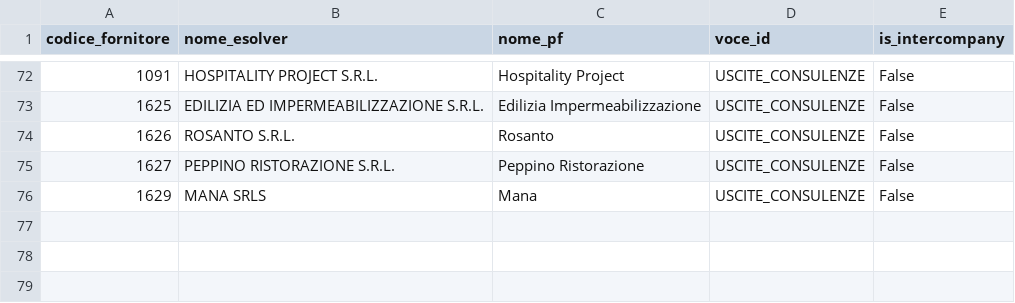
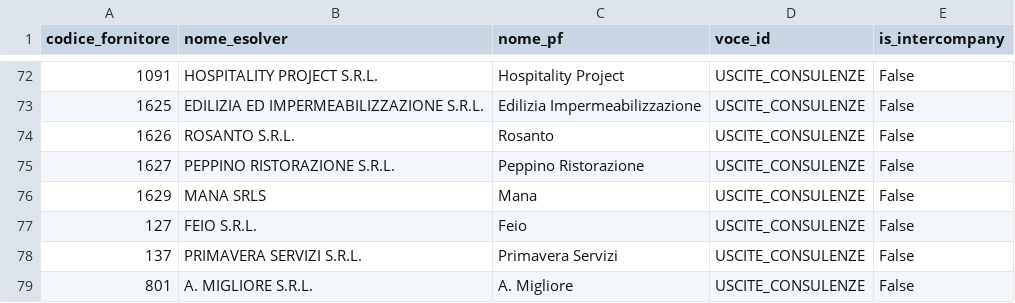
Before and after one commit to ste-hue/hotelops, a CSV file: core/bq/dimensioni/d_fornitori.csv, drawn as a sheet; only a part is shown, gaps mark what is left out; the diff names each change by its address in the sheet, - before the commit and + after, or states it on an @@ line.

```diff
--- a/core/bq/dimensioni/d_fornitori.csv
+++ b/core/bq/dimensioni/d_fornitori.csv
+row 77: 127 | FEIO S.R.L. | Feio | USCITE_CONSULENZE | False
+row 78: 137 | PRIMAVERA SERVIZI S.R.L. | Primavera Servizi | USCITE_CONSULENZE | False
+row 79: 801 | A. MIGLIORE S.R.L. | A. Migliore | USCITE_CONSULENZE | False
```
Also changed, not shown: 1 other file.
